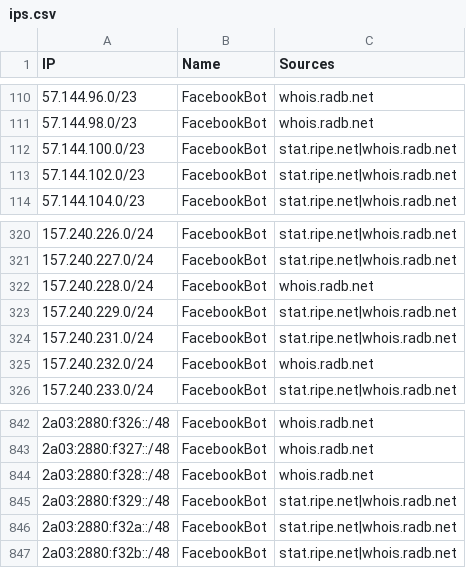
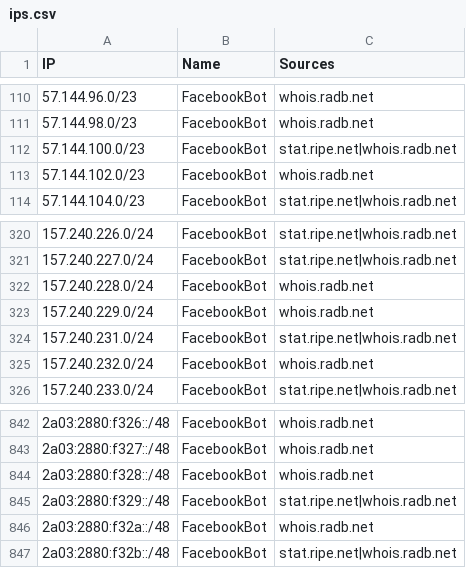
Before and after one commit to sefinek/known-bots-ip-whitelist, a CSV file: lists/facebookbot/ips.csv, drawn as a sheet; only a part is shown, gaps mark what is left out.

Commit message:
Auto-update IP lists (8 modified files) - Tue, 17 Feb 2026 12:00:49 GMT

```diff
--- a/lists/facebookbot/ips.csv
+++ b/lists/facebookbot/ips.csv
@@ -112,3 +112,3 @@ IP,Name,Sources
 57.144.100.0/23,FacebookBot,stat.ripe.net|whois.radb.net
-57.144.102.0/23,FacebookBot,stat.ripe.net|whois.radb.net
+57.144.102.0/23,FacebookBot,whois.radb.net
 57.144.104.0/23,FacebookBot,stat.ripe.net|whois.radb.net
@@ -322,3 +322,3 @@ IP,Name,Sources
 157.240.228.0/24,FacebookBot,whois.radb.net
-157.240.229.0/24,FacebookBot,stat.ripe.net|whois.radb.net
+157.240.229.0/24,FacebookBot,whois.radb.net
 157.240.231.0/24,FacebookBot,stat.ripe.net|whois.radb.net
@@ -845,3 +845,3 @@ IP,Name,Sources
 2a03:2880:f329::/48,FacebookBot,stat.ripe.net|whois.radb.net
-2a03:2880:f32a::/48,FacebookBot,stat.ripe.net|whois.radb.net
+2a03:2880:f32a::/48,FacebookBot,whois.radb.net
 2a03:2880:f32b::/48,FacebookBot,stat.ripe.net|whois.radb.net
```
Also changed, not shown: lists/webpagetestbot/ips.csv, 6 other files.
